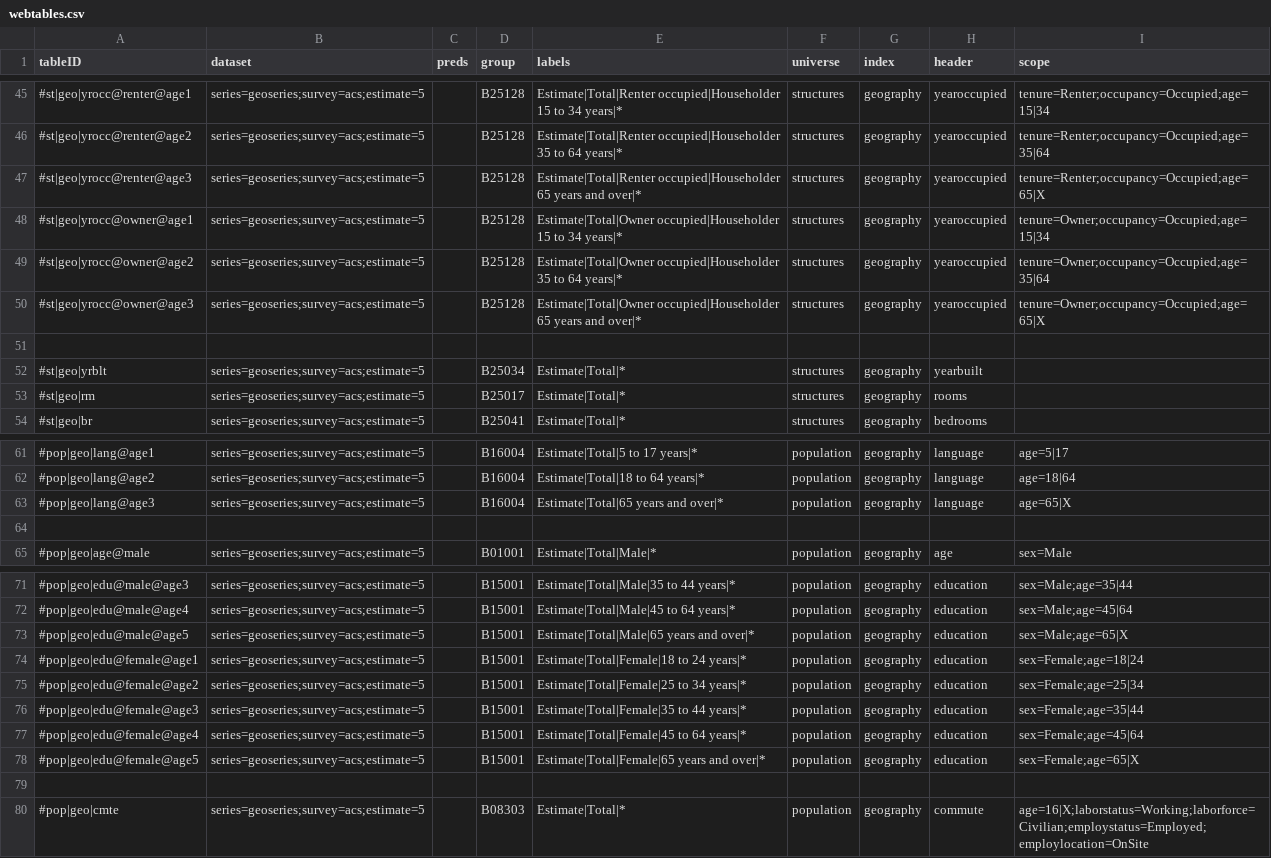
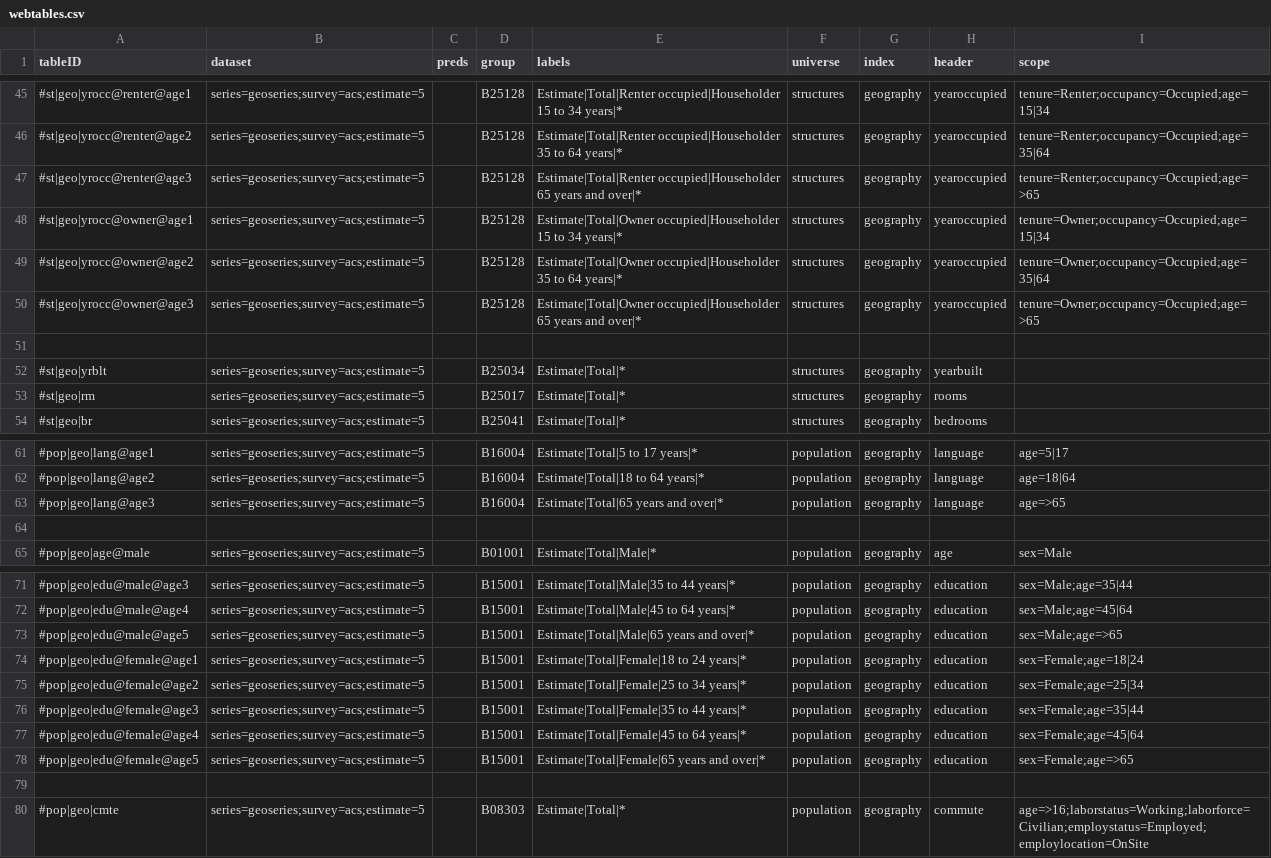
Before and after one commit to JackKirbyCook82/uscensus, a CSV file: webtables.csv, drawn as a sheet; only a part is shown, gaps mark what is left out.

```diff
--- a/webtables.csv
+++ b/webtables.csv
@@ -46,6 +46,6 @@ tableID,dataset,preds,group,labels,universe,index,header,scope
 #st|geo|yrocc@renter@age2,series=geoseries;survey=acs;estimate=5,,B25128,Estimate|Total|Renter occupied|Householder 35 to 64 years|*,structures,geography,yearoccupied,tenure=Renter;occupancy=Occupied;age=35|64
-#st|geo|yrocc@renter@age3,series=geoseries;survey=acs;estimate=5,,B25128,Estimate|Total|Renter occupied|Householder 65 years and over|*,structures,geography,yearoccupied,tenure=Renter;occupancy=Occupied;age=65|X
+#st|geo|yrocc@renter@age3,series=geoseries;survey=acs;estimate=5,,B25128,Estimate|Total|Renter occupied|Householder 65 years and over|*,structures,geography,yearoccupied,tenure=Renter;occupancy=Occupied;age=>65
 #st|geo|yrocc@owner@age1,series=geoseries;survey=acs;estimate=5,,B25128,Estimate|Total|Owner occupied|Householder 15 to 34 years|*,structures,geography,yearoccupied,tenure=Owner;occupancy=Occupied;age=15|34
 #st|geo|yrocc@owner@age2,series=geoseries;survey=acs;estimate=5,,B25128,Estimate|Total|Owner occupied|Householder 35 to 64 years|*,structures,geography,yearoccupied,tenure=Owner;occupancy=Occupied;age=35|64
-#st|geo|yrocc@owner@age3,series=geoseries;survey=acs;estimate=5,,B25128,Estimate|Total|Owner occupied|Householder 65 years and over|*,structures,geography,yearoccupied,tenure=Owner;occupancy=Occupied;age=65|X
+#st|geo|yrocc@owner@age3,series=geoseries;survey=acs;estimate=5,,B25128,Estimate|Total|Owner occupied|Householder 65 years and over|*,structures,geography,yearoccupied,tenure=Owner;occupancy=Occupied;age=>65
 ,,,,,,,,
@@ -62,3 +62,3 @@ tableID,dataset,preds,group,labels,universe,index,header,scope
 #pop|geo|lang@age2,series=geoseries;survey=acs;estimate=5,,B16004,Estimate|Total|18 to 64 years|*,population,geography,language,age=18|64
-#pop|geo|lang@age3,series=geoseries;survey=acs;estimate=5,,B16004,Estimate|Total|65 years and over|*,population,geography,language,age=65|X
+#pop|geo|lang@age3,series=geoseries;survey=acs;estimate=5,,B16004,Estimate|Total|65 years and over|*,population,geography,language,age=>65
 ,,,,,,,,
@@ -72,3 +72,3 @@ tableID,dataset,preds,group,labels,universe,index,header,scope
 #pop|geo|edu@male@age4,series=geoseries;survey=acs;estimate=5,,B15001,Estimate|Total|Male|45 to 64 years|*,population,geography,education,sex=Male;age=45|64
-#pop|geo|edu@male@age5,series=geoseries;survey=acs;estimate=5,,B15001,Estimate|Total|Male|65 years and over|*,population,geography,education,sex=Male;age=65|X
+#pop|geo|edu@male@age5,series=geoseries;survey=acs;estimate=5,,B15001,Estimate|Total|Male|65 years and over|*,population,geography,education,sex=Male;age=>65
 #pop|geo|edu@female@age1,series=geoseries;survey=acs;estimate=5,,B15001,Estimate|Total|Female|18 to 24 years|*,population,geography,education,sex=Female;age=18|24
@@ -77,4 +77,4 @@ tableID,dataset,preds,group,labels,universe,index,header,scope
 #pop|geo|edu@female@age4,series=geoseries;survey=acs;estimate=5,,B15001,Estimate|Total|Female|45 to 64 years|*,population,geography,education,sex=Female;age=45|64
-#pop|geo|edu@female@age5,series=geoseries;survey=acs;estimate=5,,B15001,Estimate|Total|Female|65 years and over|*,population,geography,education,sex=Female;age=65|X
+#pop|geo|edu@female@age5,series=geoseries;survey=acs;estimate=5,,B15001,Estimate|Total|Female|65 years and over|*,population,geography,education,sex=Female;age=>65
 ,,,,,,,,
-#pop|geo|cmte,series=geoseries;survey=acs;estimate=5,,B08303,Estimate|Total|*,population,geography,commute,age=16|X;laborstatus=Working;laborforce=Civilian;employstatus=Employed;employlocation=OnSite
+#pop|geo|cmte,series=geoseries;survey=acs;estimate=5,,B08303,Estimate|Total|*,population,geography,commute,age=>16;laborstatus=Working;laborforce=Civilian;employstatus=Employed;employlocation=OnSite
```
Also changed, not shown: variables.csv, 2 other files.
